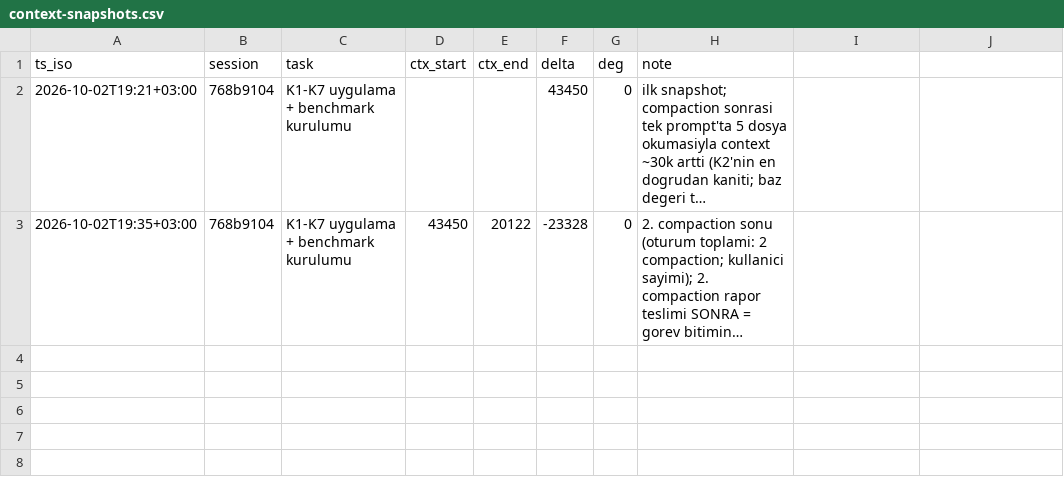
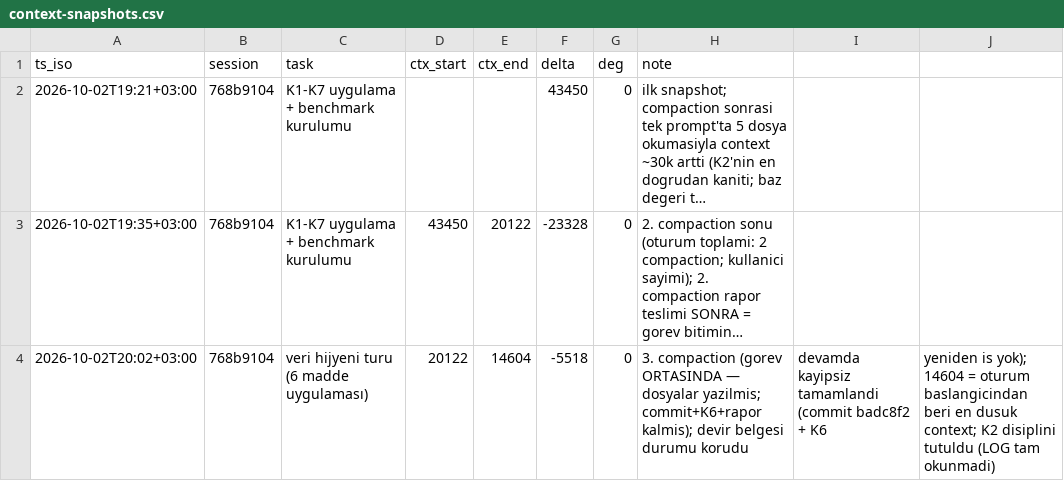
Before and after one commit to FunkGoth/Local-Agent-Repo, a CSV file: metrics/context-snapshots.csv, drawn as a sheet; long unchanged cells end in …; the diff names each change by its address in the sheet, - before the commit and + after, or states it on an @@ line.

Commit message:
K6: 3. compaction snapshot (20122→14604, Δ−5518, deg=0; devir belgesi sayesinde kayipsiz)

```diff
--- a/metrics/context-snapshots.csv
+++ b/metrics/context-snapshots.csv
+row 4: 2026-10-02T20:02+03:00 | 768b9104 | veri hijyeni turu (6 madde uygulaması) | 20122 | 14604 | -5518 | 0 | 3. compaction (gorev ORTASINDA — dosyalar yazilmis; commit+K6+rapor kalmis); devir belgesi durumu korudu | devamda kayipsiz tamamlandi (commit badc8f2 + K6 | yeniden is yok); 14604 = oturum baslangicindan beri en dusuk context; K2 disiplini tutuldu (LOG tam okunmadi)
```
